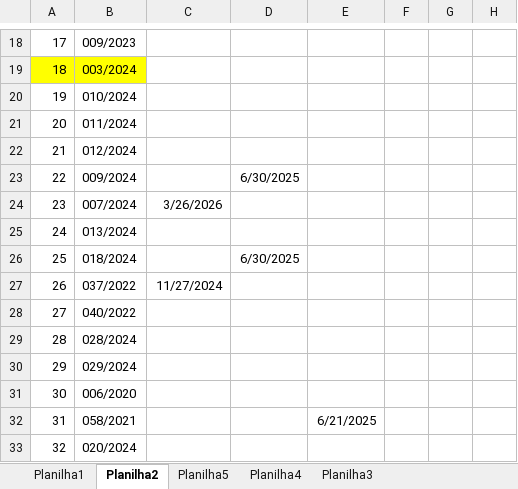
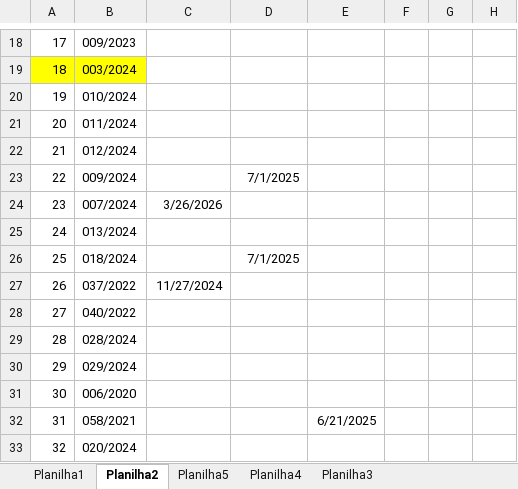
Before and after one commit to brumas2022/patrimonio, an Excel workbook: DADOS_CONTRATOS.xlsx, sheet Planilha2, drawn as a sheet; only a part is shown, gaps mark what is left out; values as stored, in another font and other column widths than the file's, no borders; the diff names each change by its address in the sheet, - before the commit and + after, or states it on an @@ line.

Commit message:
Update DADOS_CONTRATOS.xlsx

```diff
--- a/DADOS_CONTRATOS.xlsx (sheet Planilha2)
+++ b/DADOS_CONTRATOS.xlsx (sheet Planilha2)
-D23: 6/30/2025
+D23: 7/1/2025
-D26: 6/30/2025
+D26: 7/1/2025
```
Also changed, not shown: sheet Planilha3.
